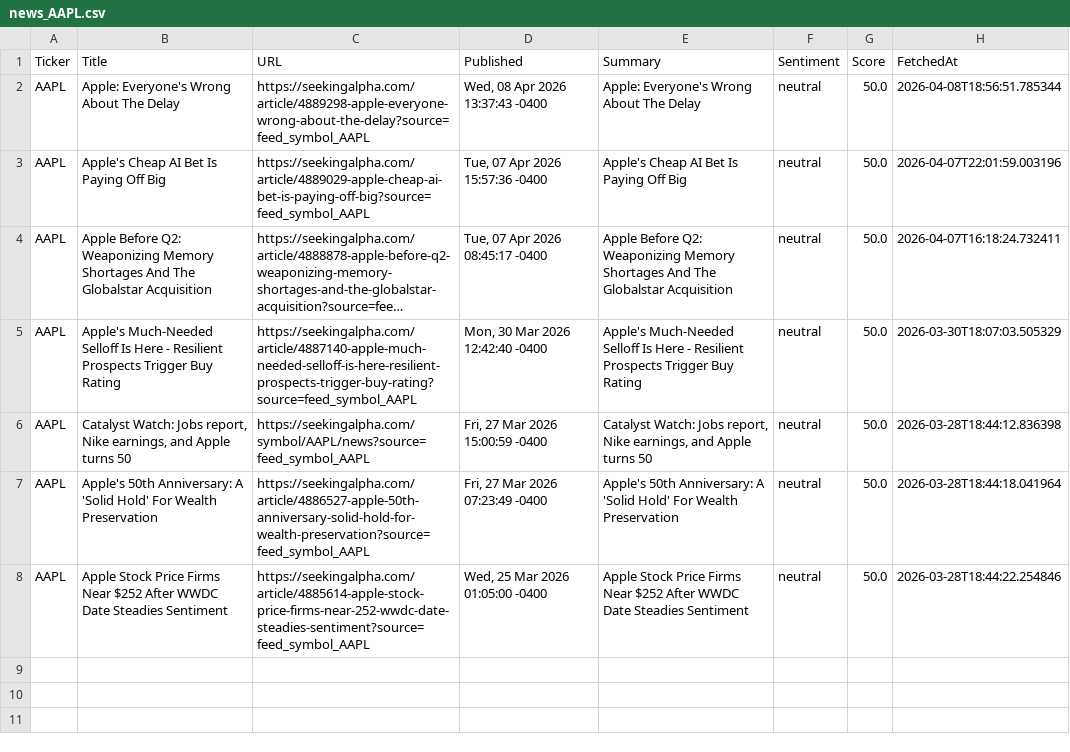
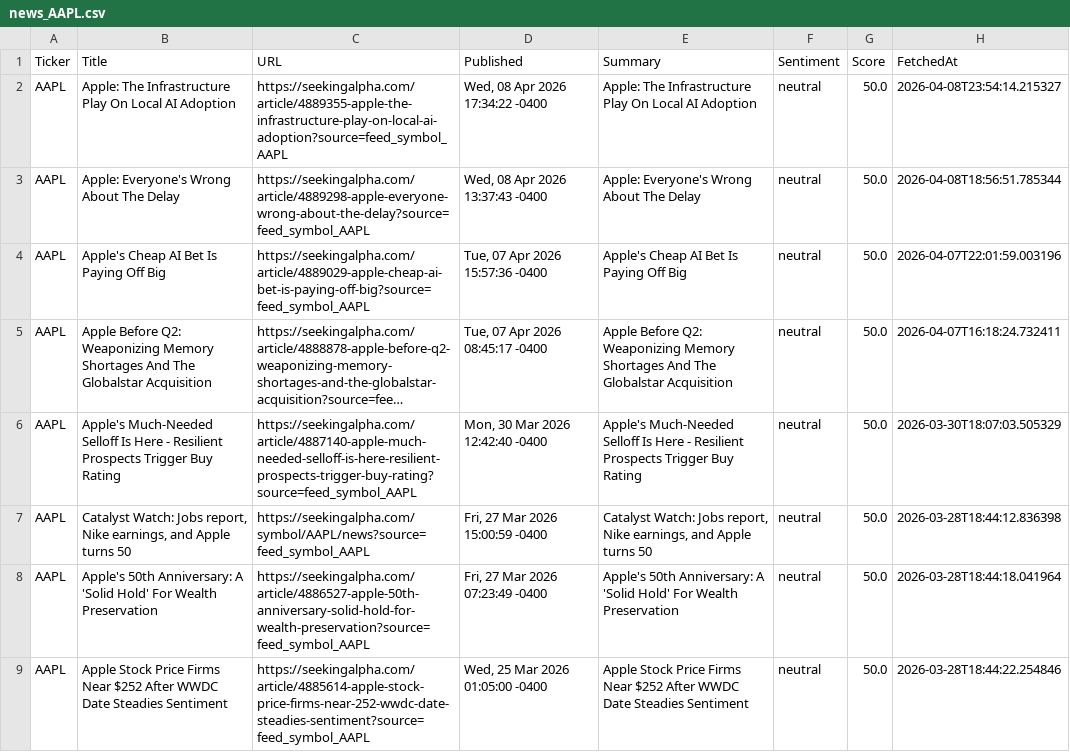
Before and after one commit to timursk99-ai/news-pipeline, a CSV file: news_AAPL.csv, drawn as a sheet; long unchanged cells end in …; the diff names each change by its address in the sheet, - before the commit and + after, or states it on an @@ line.

Commit message:
update news CSVs

```diff
--- a/news_AAPL.csv
+++ b/news_AAPL.csv
+row 2: AAPL | Apple: The Infrastructure Play On Local AI Adoption | https://seekingalpha.com/article/4889355-apple-the-infrastructure-play-on-local-ai-adoption?source=feed_symbol_AAPL | Wed, 08 Apr 2026 17:34:22 -0400 | Apple: The Infrastructure Play On Local AI Adoption | neutral | 50.0 | 2026-04-08T23:54:14.215327
```
